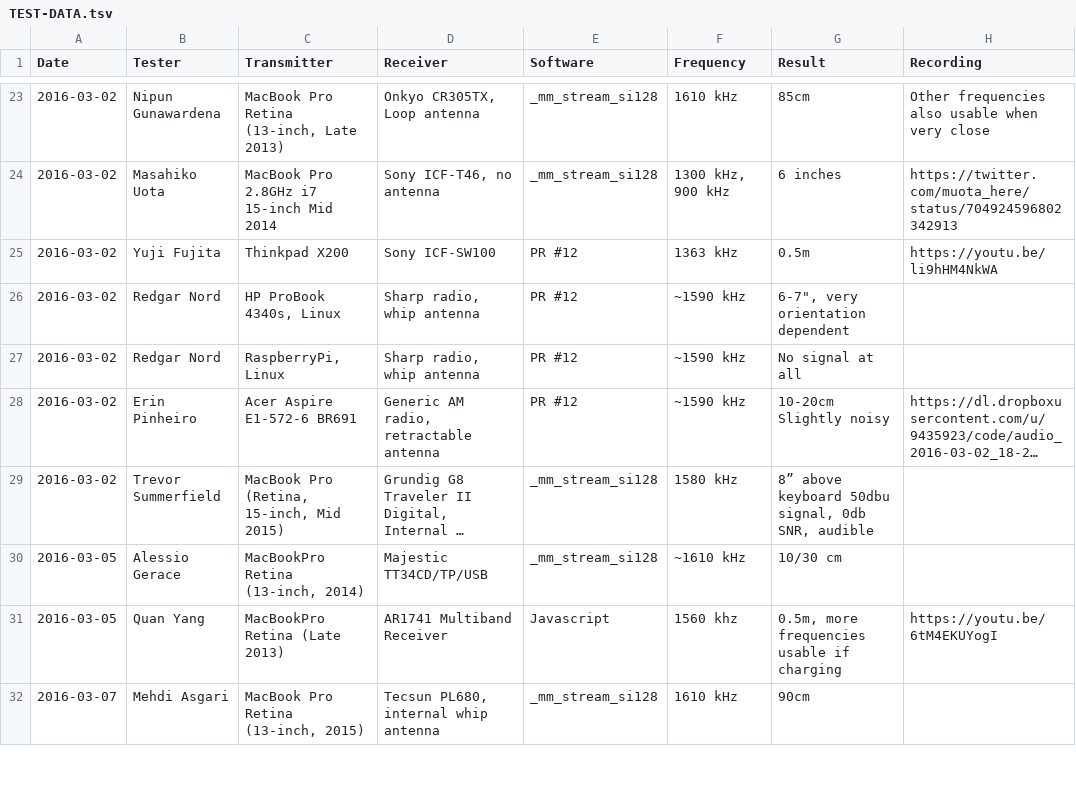
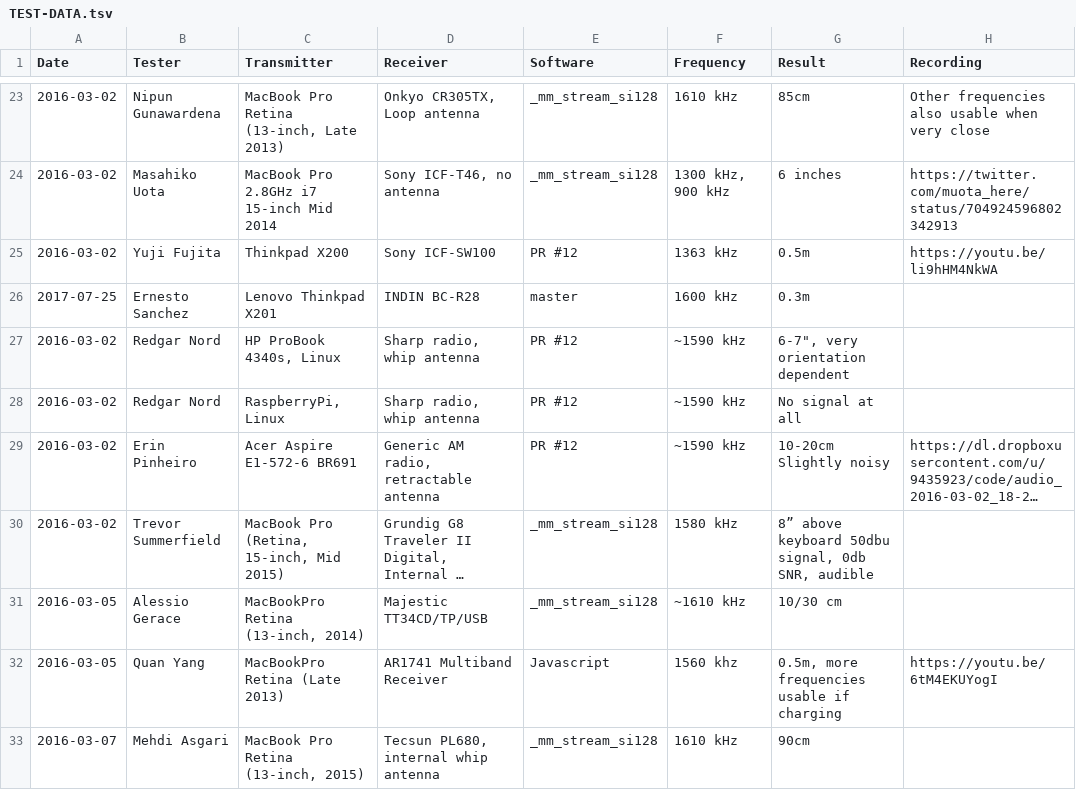
Before and after one commit to xmycroftx/system-bus-radio, a TSV file: TEST-DATA.tsv, drawn as a sheet; only a part is shown, gaps mark what is left out; long unchanged cells end in ….

Commit message:
Update TEST-DATA.tsv (#35)
Test on Lenovo Thinkpad X201

```diff
--- a/TEST-DATA.tsv
+++ b/TEST-DATA.tsv
@@ -25,2 +25,3 @@ Date	Tester	Transmitter	Receiver	Software	Frequency	Result	Recording
 2016-03-02	Yuji Fujita	Thinkpad X200	Sony ICF-SW100	PR #12	1363 kHz	0.5m	https://youtu.be/li9hHM4NkWA
+2017-07-25	Ernesto Sanchez	Lenovo Thinkpad X201	INDIN BC-R28	master	1600 kHz	0.3m
 2016-03-02	Redgar Nord	HP ProBook 4340s, Linux	Sharp radio, whip antenna	PR #12	~1590 kHz	"6-7"", very orientation dependent"	
```
